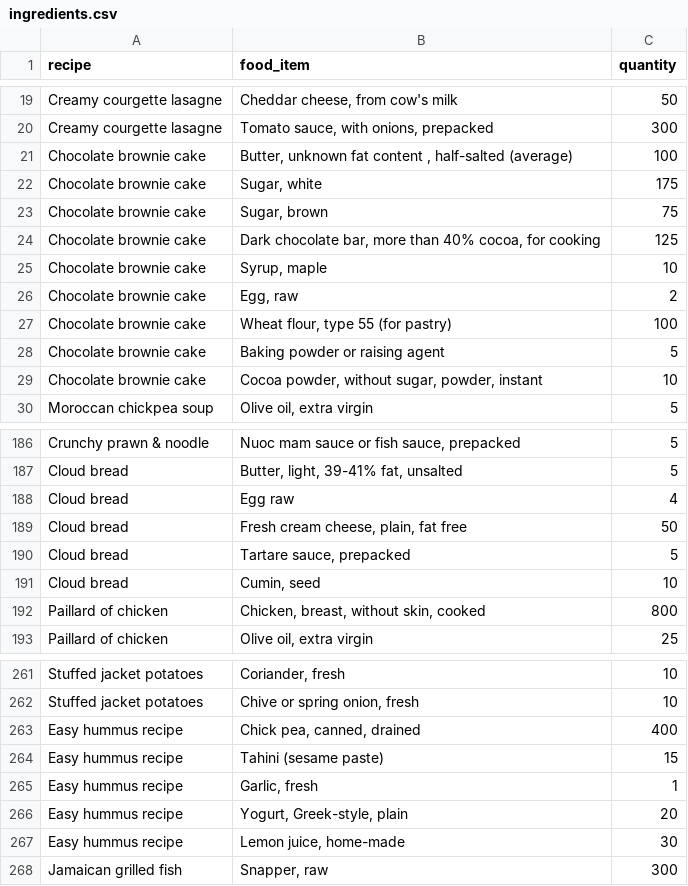
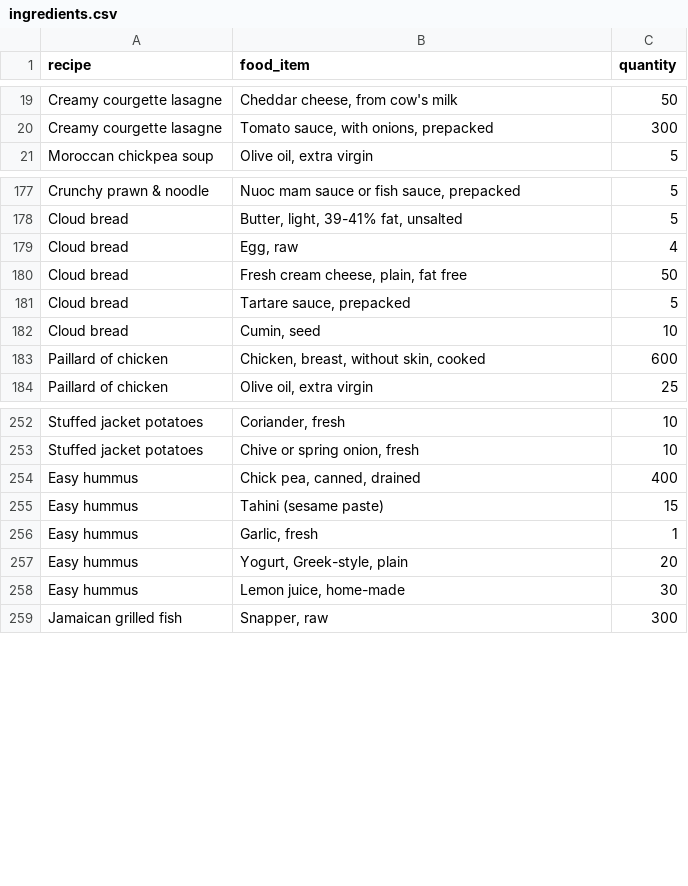
Before and after one commit to quitteriecadiou/track-my-nutrients, a CSV file: lib/seeds/ingredients.csv, drawn as a sheet; only a part is shown, gaps mark what is left out; the diff covers the shown part only.

```diff
--- a/lib/seeds/ingredients.csv
+++ b/lib/seeds/ingredients.csv
@@ -20,11 +20,2 @@ recipe,food_item,quantity
 "Creamy courgette lasagne","Tomato sauce, with onions, prepacked",300
-"Chocolate brownie cake","Butter, unknown fat content , half-salted (average)",100
-"Chocolate brownie cake","Sugar, white",175
-"Chocolate brownie cake","Sugar, brown",75
-"Chocolate brownie cake","Dark chocolate bar, more than 40% cocoa, for cooking",125
-"Chocolate brownie cake","Syrup, maple",10
-"Chocolate brownie cake","Egg, raw",2
-"Chocolate brownie cake","Wheat flour, type 55 (for pastry)",100
-"Chocolate brownie cake","Baking powder or raising agent",5
-"Chocolate brownie cake","Cocoa powder, without sugar, powder, instant",10
 "Moroccan chickpea soup","Olive oil, extra virgin",5
@@ -187,3 +178,3 @@ recipe,food_item,quantity
 "Cloud bread","Butter, light, 39-41% fat, unsalted",5
-"Cloud bread","Egg raw",4
+"Cloud bread","Egg, raw",4
 "Cloud bread","Fresh cream cheese, plain, fat free",50
@@ -191,3 +182,3 @@ recipe,food_item,quantity
 "Cloud bread","Cumin, seed",10
-"Paillard of chicken","Chicken, breast, without skin, cooked",800
+"Paillard of chicken","Chicken, breast, without skin, cooked",600
 "Paillard of chicken","Olive oil, extra virgin",25
@@ -262,7 +253,7 @@ recipe,food_item,quantity
 "Stuffed jacket potatoes","Chive or spring onion, fresh",10
-"Easy hummus recipe","Chick pea, canned, drained",400
-"Easy hummus recipe","Tahini (sesame paste)",15
-"Easy hummus recipe","Garlic, fresh",1
-"Easy hummus recipe","Yogurt, Greek-style, plain",20
-"Easy hummus recipe","Lemon juice, home-made",30
+"Easy hummus","Chick pea, canned, drained",400
+"Easy hummus","Tahini (sesame paste)",15
+"Easy hummus","Garlic, fresh",1
+"Easy hummus","Yogurt, Greek-style, plain",20
+"Easy hummus","Lemon juice, home-made",30
 "Jamaican grilled fish","Snapper, raw",300
```
Also changed, not shown: 4 edited cells elsewhere in this file, lib/seeds/recipes.csv, 5 other files.
